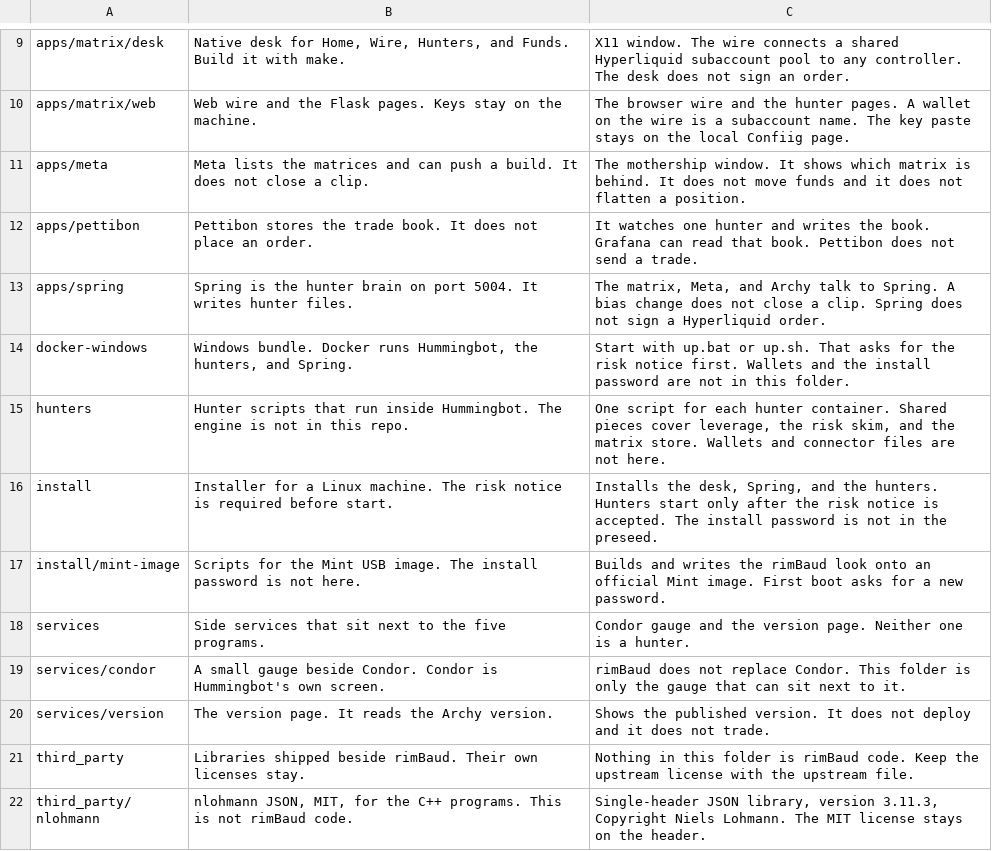
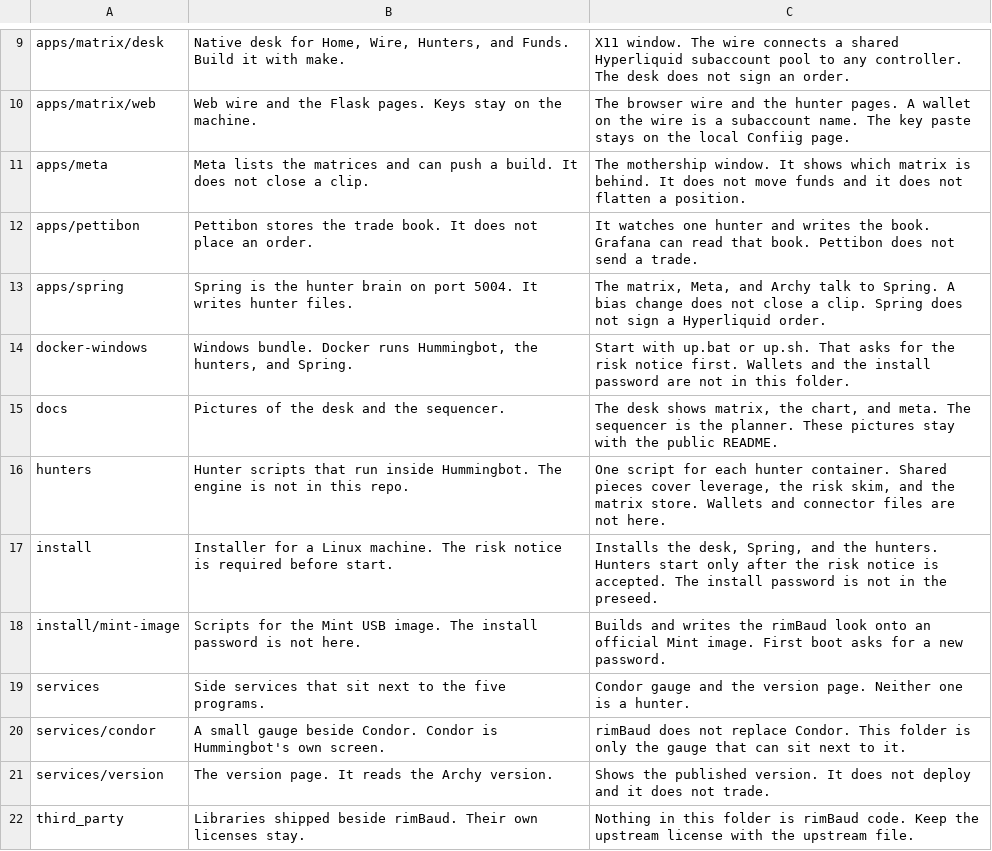
Before and after one commit to rimbaud-io/rimBaud, a TSV file: apps/archy/github_folders.tsv, drawn as a sheet; only a part is shown, gaps mark what is left out; the shorter side is filled out with more unchanged rows.

Commit message:
Archy records each change. The operator levels up and sends to GitHub.
A bump adds the next g number and refreshes this tree on the machine. It does not push. LEVEL UP and the second GitHub click belong to the operator.

Archy 0.2g39. GitHub tree keeps the desk and sequencer pictures

```diff
--- a/apps/archy/github_folders.tsv
+++ b/apps/archy/github_folders.tsv
@@ -14,2 +14,3 @@ apps/spring	Spring is the hunter brain on port 5004. It writes hunter files.	The
 docker-windows	Windows bundle. Docker runs Hummingbot, the hunters, and Spring.	Start with up.bat or up.sh. That asks for the risk notice first. Wallets and the install password are not in this folder.
+docs	Pictures of the desk and the sequencer.	The desk shows matrix, the chart, and meta. The sequencer is the planner. These pictures stay with the public README.
 hunters	Hunter scripts that run inside Hummingbot. The engine is not in this repo.	One script for each hunter container. Shared pieces cover leverage, the risk skim, and the matrix store. Wallets and connector files are not here.
```
